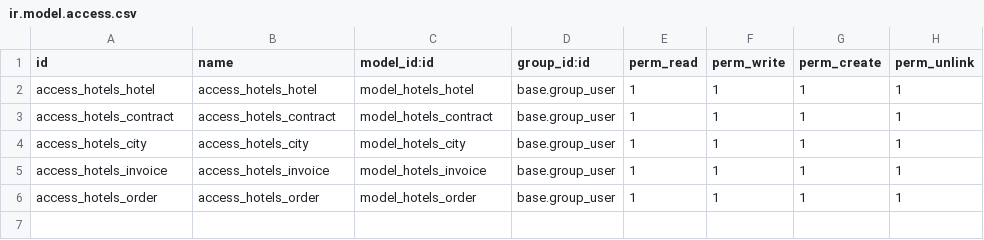
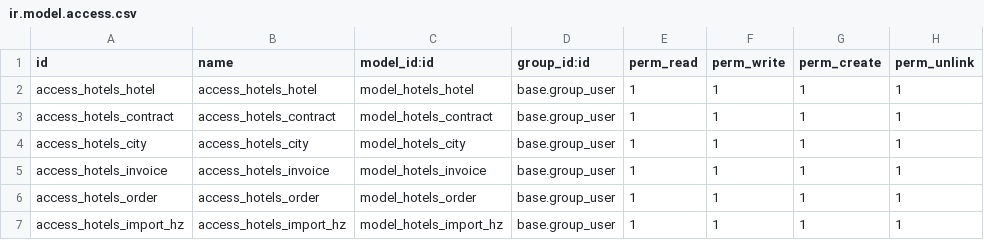
Before and after one commit to basile-malinine/addons, a CSV file: hotels/security/ir.model.access.csv, drawn as a sheet; the diff names each change by its address in the sheet, - before the commit and + after, or states it on an @@ line.

Commit message:
Добавлен модуль import_hz.py, тестируем импорт.

```diff
--- a/hotels/security/ir.model.access.csv
+++ b/hotels/security/ir.model.access.csv
+row 7: access_hotels_import_hz | access_hotels_import_hz | model_hotels_import_hz | base.group_user | 1 | 1 | 1 | 1
```
Also changed, not shown: 4 other files.
